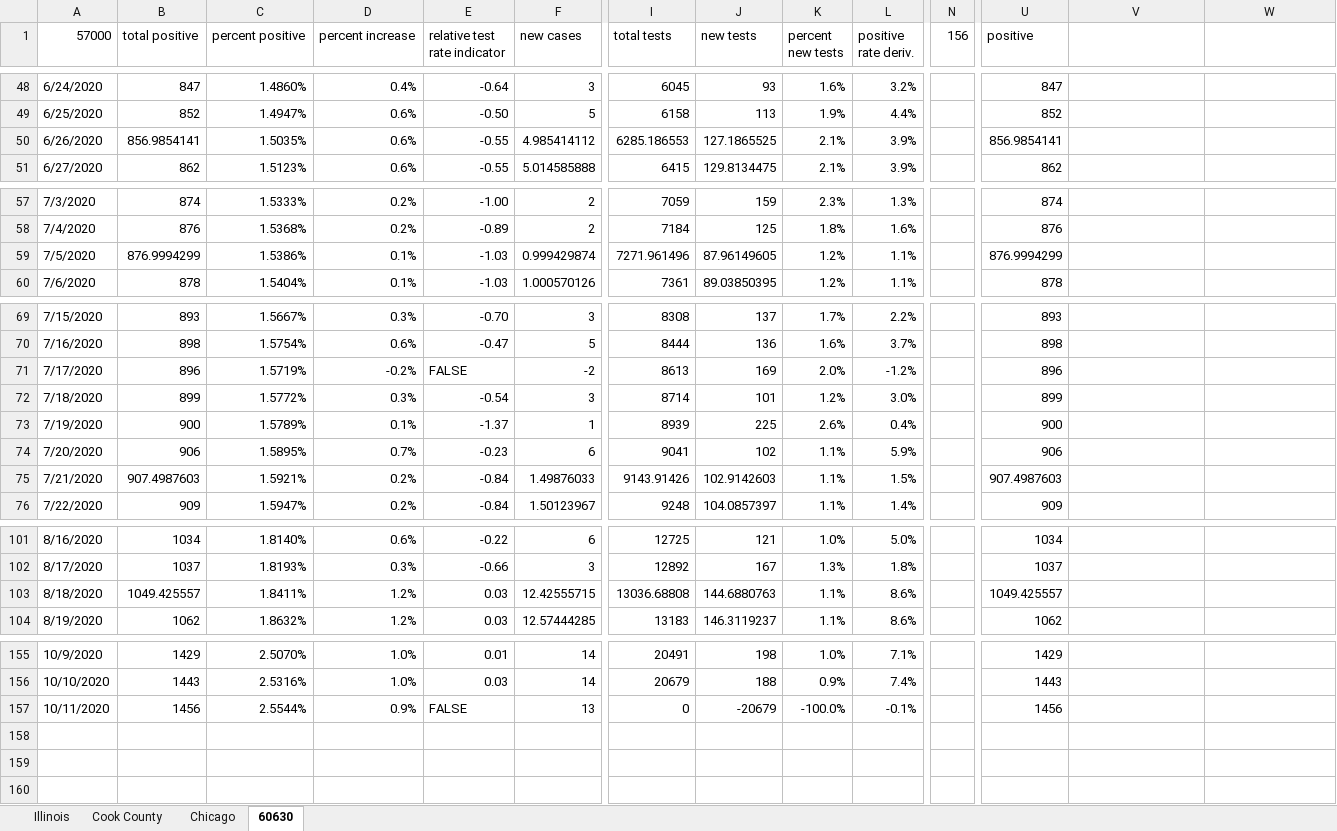
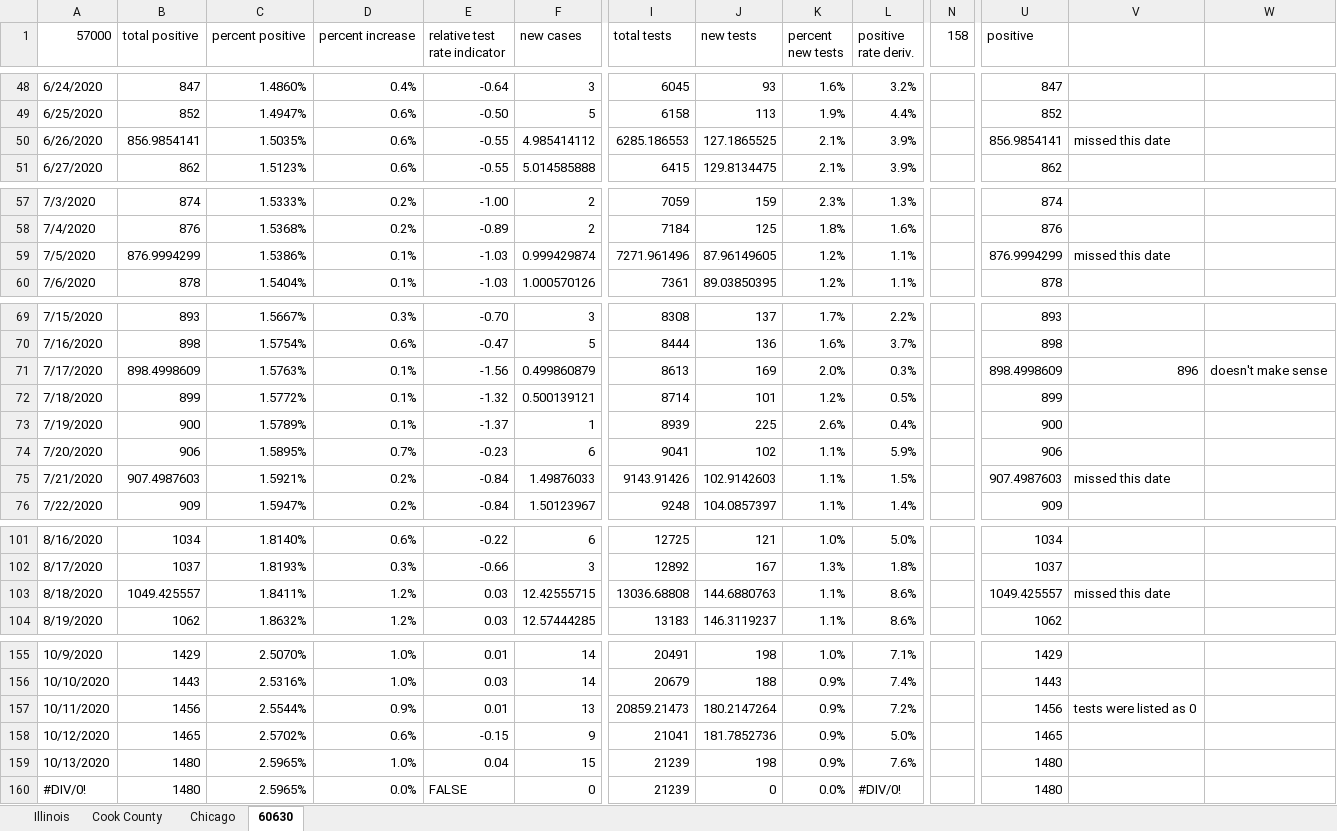
Before and after one commit to mrupprecht17/covid19, an Excel workbook: COVID-19 IL data.xlsm, sheet 60630, drawn as a sheet; only a part is shown, gaps mark what is left out; values as stored, in another font and other column widths than the file's, no cell formats; charts and pictures and conditional formats not drawn; rows hold the shown columns only; the diff covers the shown part only; the diff names each change by its address in the sheet, - before the commit and + after, or states it on an @@ line.

```diff
--- a/COVID-19 IL data.xlsm (sheet 60630)
+++ b/COVID-19 IL data.xlsm (sheet 60630)
-N1: 156
+N1: 158
-V50: (empty)
+V50: missed this date
-V59: (empty)
+V59: missed this date
-B71 (total positive): 896
+B71 (total positive): 898.4998609
-C71 (percent positive): 1.5719%
+C71 (percent positive): 1.5763%
-D71 (percent increase): -0.2%
+D71 (percent increase): 0.1%
-E71 (relative test rate indicator): FALSE
+E71 (relative test rate indicator): -1.56
-F71 (new cases): -2
+F71 (new cases): 0.499860879
-L71 (positive rate deriv.): -1.2%
+L71 (positive rate deriv.): 0.3%
-U71 (positive): 896
+U71 (positive): 898.4998609
-V71: (empty)
+V71: 896
-W71: (empty)
+W71: doesn't make sense
-D72 (percent increase): 0.3%
+D72 (percent increase): 0.1%
-E72 (relative test rate indicator): -0.54
+E72 (relative test rate indicator): -1.32
-F72 (new cases): 3
+F72 (new cases): 0.500139121
-L72 (positive rate deriv.): 3.0%
+L72 (positive rate deriv.): 0.5%
-V75: (empty)
+V75: missed this date
-V103: (empty)
+V103: missed this date
-E157 (relative test rate indicator): FALSE
+E157 (relative test rate indicator): 0.01
-I157 (total tests): 0
+I157 (total tests): 20859.21473
-J157 (new tests): -20679
+J157 (new tests): 180.2147264
-K157 (percent new tests): -100.0%
+K157 (percent new tests): 0.9%
-L157 (positive rate deriv.): -0.1%
+L157 (positive rate deriv.): 7.2%
-V157: (empty)
+V157: tests were listed as 0
+row 158: 10/12/2020 | 1465 | 2.5702% | 0.6% | -0.15 | 9 | 21041 | 181.7852736 | 0.9% | 5.0% |  | 1465
+row 159: 10/13/2020 | 1480 | 2.5965% | 1.0% | 0.04 | 15 | 21239 | 198 | 0.9% | 7.6% |  | 1480
+row 160: #DIV/0! | 1480 | 2.5965% | 0.0% | FALSE | 0 | 21239 | 0 | 0.0% | #DIV/0! |  | 1480
```
Also changed, not shown: 13 edited cells elsewhere in this sheet, sheet Illinois, sheet Chicago, sheet Cook County, cell formats, charts or pictures, zip code positivity rate data.xlsx, 29 other files.
